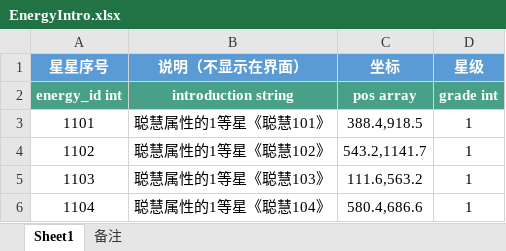
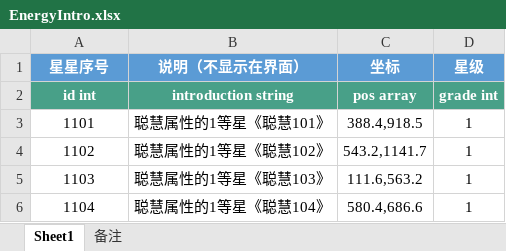
Before and after one commit to persiewoo/mnData, an Excel workbook: common/EnergyIntro.xlsx, sheet Sheet1, drawn as a sheet; only a part is shown; values as stored, in another font and other column widths than the file's, no borders; the diff names each change by its address in the sheet, - before the commit and + after, or states it on an @@ line.

```diff
--- a/common/EnergyIntro.xlsx (sheet Sheet1)
+++ b/common/EnergyIntro.xlsx (sheet Sheet1)
-A2 (星星序号): energy_id int
+A2 (星星序号): id int
```
Also changed, not shown: common/CardBreach.xlsx, common/CardLvUp.xlsx, 1 other file.
